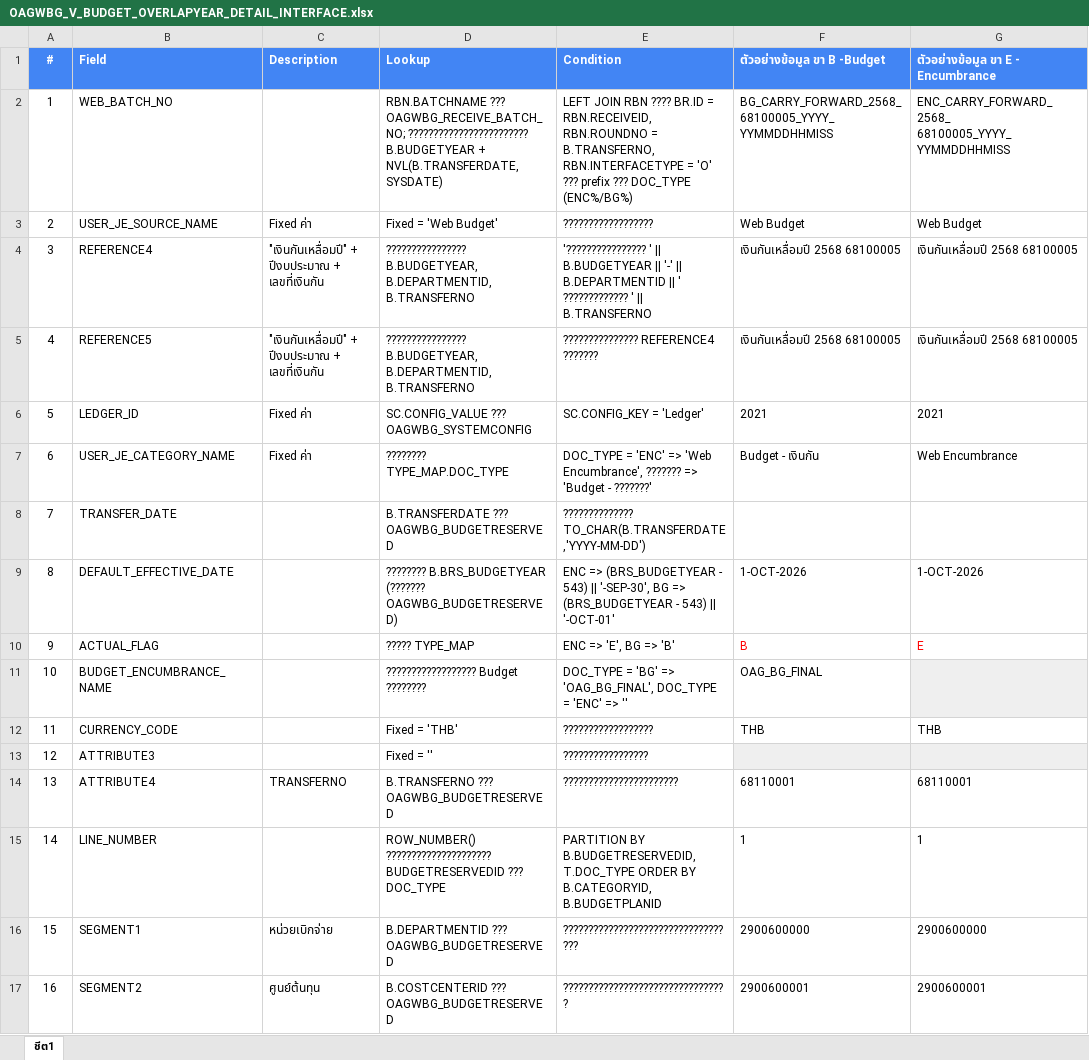
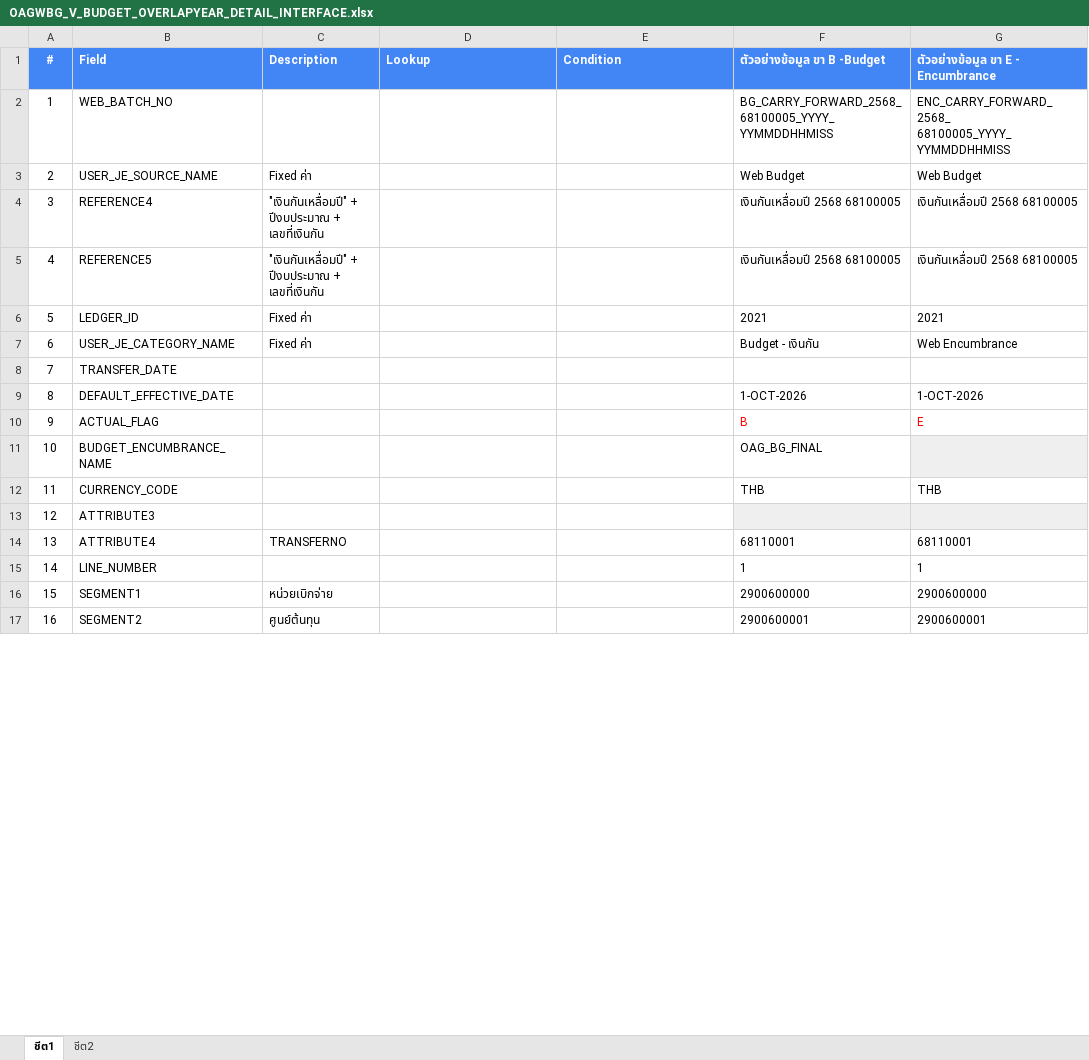
Before and after one commit to devappintouch01/OAG_PROJECT_DOC, an Excel workbook: 20260421_CREATE_VIEW_OAGWBG_V_BUDGET_OVERLAPYEAR_DETAIL_INTERFACE/OAGWBG_V_BUDGET_OVERLAPYEAR_DETAIL_INTERFACE.xlsx, sheet ชีต1, drawn as a sheet; only a part is shown; values as stored, in another font and other column widths than the file's, no borders; charts and pictures not drawn; the diff covers the shown part only; the diff names each change by its address in the sheet, - before the commit and + after, or states it on an @@ line.

```diff
--- a/20260421_CREATE_VIEW_OAGWBG_V_BUDGET_OVERLAPYEAR_DETAIL_INTERFACE/OAGWBG_V_BUDGET_OVERLAPYEAR_DETAIL_INTERFACE.xlsx (sheet ชีต1)
+++ b/20260421_CREATE_VIEW_OAGWBG_V_BUDGET_OVERLAPYEAR_DETAIL_INTERFACE/OAGWBG_V_BUDGET_OVERLAPYEAR_DETAIL_INTERFACE.xlsx (sheet ชีต1)
+sheet tab: ชีต2
-D2 (Lookup): RBN.BATCHNAME ??? OAGWBG_RECEIVE_BATCH_NO; ???????????????????????? B.BUDGETYEAR + NVL(B.TRANSFERDATE,SYSDATE)
+D2 (Lookup): (empty)
-E2 (Condition): LEFT JOIN RBN ???? BR.ID = RBN.RECEIVEID, RBN.ROUNDNO = B.TRANSFERNO, RBN.INTERFACETYPE = 'O' ??? prefix ??? DOC_TYPE (ENC%/BG%)
+E2 (Condition): (empty)
-D3 (Lookup): Fixed = 'Web Budget'
+D3 (Lookup): (empty)
-E3 (Condition): ??????????????????
+E3 (Condition): (empty)
-D4:D5 (Lookup): ???????????????? B.BUDGETYEAR, B.DEPARTMENTID, B.TRANSFERNO
+D4:D5 (Lookup): (empty)
-E4 (Condition): '???????????????? ' || B.BUDGETYEAR || '-' || B.DEPARTMENTID || ' ????????????? ' || B.TRANSFERNO
+E4 (Condition): (empty)
-E5 (Condition): ??????????????? REFERENCE4 ???????
+E5 (Condition): (empty)
-D6 (Lookup): SC.CONFIG_VALUE ??? OAGWBG_SYSTEMCONFIG
+D6 (Lookup): (empty)
-E6 (Condition): SC.CONFIG_KEY = 'Ledger'
+E6 (Condition): (empty)
-D7 (Lookup): ???????? TYPE_MAP.DOC_TYPE
+D7 (Lookup): (empty)
-E7 (Condition): DOC_TYPE = 'ENC' => 'Web Encumbrance', ??????? => 'Budget - ???????'
+E7 (Condition): (empty)
-D8 (Lookup): B.TRANSFERDATE ??? OAGWBG_BUDGETRESERVED
+D8 (Lookup): (empty)
-E8 (Condition): ?????????????? TO_CHAR(B.TRANSFERDATE,'YYYY-MM-DD')
+E8 (Condition): (empty)
-D9 (Lookup): ???????? B.BRS_BUDGETYEAR (??????? OAGWBG_BUDGETRESERVED)
+D9 (Lookup): (empty)
-E9 (Condition): ENC => (BRS_BUDGETYEAR - 543) || '-SEP-30', BG => (BRS_BUDGETYEAR - 543) || '-OCT-01'
+E9 (Condition): (empty)
-D10 (Lookup): ????? TYPE_MAP
+D10 (Lookup): (empty)
-E10 (Condition): ENC => 'E', BG => 'B'
+E10 (Condition): (empty)
-D11 (Lookup): ?????????????????? Budget ????????
+D11 (Lookup): (empty)
-E11 (Condition): DOC_TYPE = 'BG' => 'OAG_BG_FINAL', DOC_TYPE = 'ENC' => ''
+E11 (Condition): (empty)
-D12 (Lookup): Fixed = 'THB'
+D12 (Lookup): (empty)
-E12 (Condition): ??????????????????
+E12 (Condition): (empty)
-D13 (Lookup): Fixed = ''
+D13 (Lookup): (empty)
-E13 (Condition): ?????????????????
+E13 (Condition): (empty)
-D14 (Lookup): B.TRANSFERNO ??? OAGWBG_BUDGETRESERVED
+D14 (Lookup): (empty)
-E14 (Condition): ???????????????????????
+E14 (Condition): (empty)
-D15 (Lookup): ROW_NUMBER() ????????????????????? BUDGETRESERVEDID ??? DOC_TYPE
+D15 (Lookup): (empty)
-E15 (Condition): PARTITION BY B.BUDGETRESERVEDID, T.DOC_TYPE ORDER BY B.CATEGORYID, B.BUDGETPLANID
+E15 (Condition): (empty)
-D16 (Lookup): B.DEPARTMENTID ??? OAGWBG_BUDGETRESERVED
+D16 (Lookup): (empty)
-E16 (Condition): ???????????????????????????????????
+E16 (Condition): (empty)
-D17 (Lookup): B.COSTCENTERID ??? OAGWBG_BUDGETRESERVED
+D17 (Lookup): (empty)
-E17 (Condition): ?????????????????????????????????
+E17 (Condition): (empty)
```
Also changed, not shown: 54 edited cells elsewhere in this sheet, charts or pictures, 8 other files.
